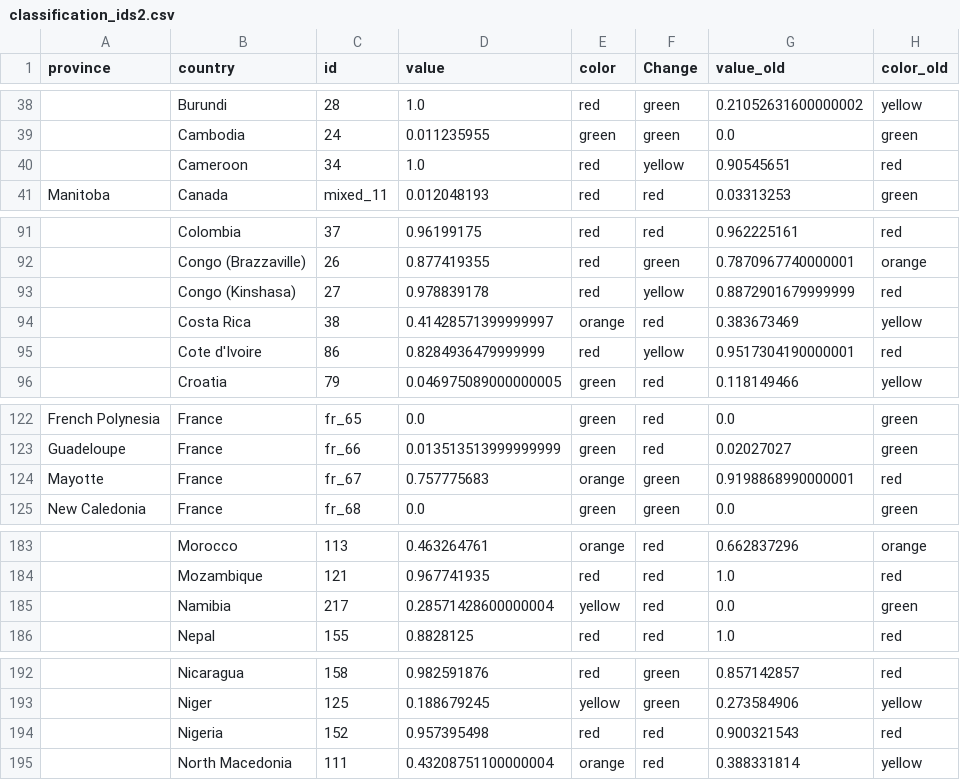
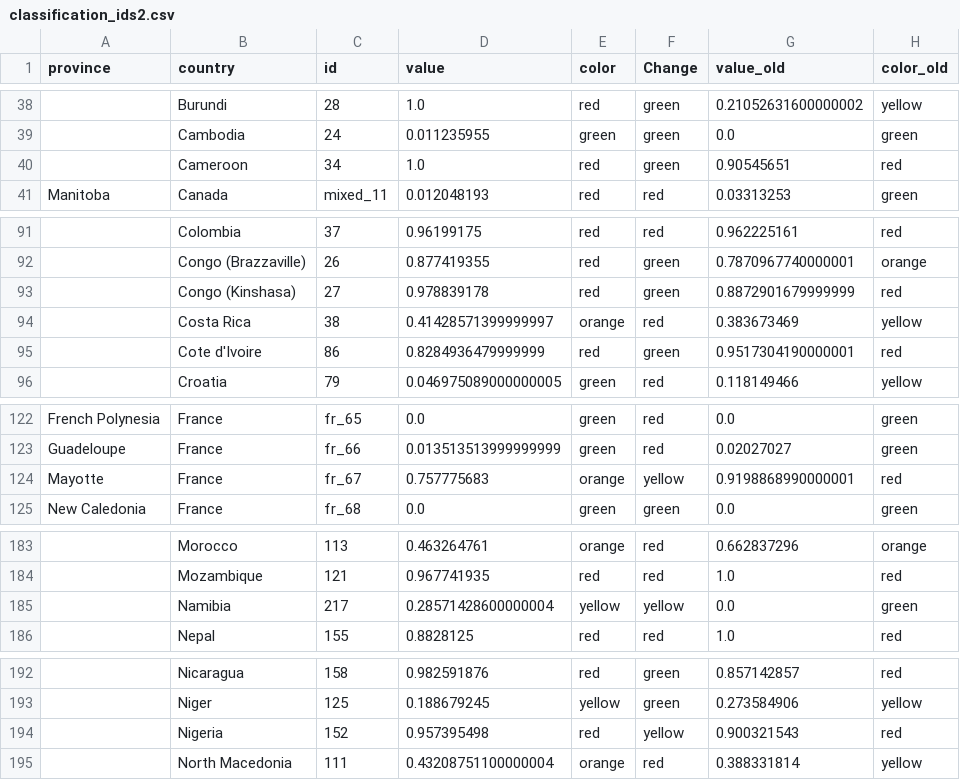
Before and after one commit to obuchel/COVID-19_map, a CSV file: classification_ids2.csv, drawn as a sheet; only a part is shown, gaps mark what is left out; the diff covers the shown part only; the diff names each change by its address in the sheet, - before the commit and + after, or states it on an @@ line.

```diff
--- a/classification_ids2.csv
+++ b/classification_ids2.csv
-F40 (Change): yellow
+F40 (Change): green
-F93 (Change): yellow
+F93 (Change): green
-F95 (Change): yellow
+F95 (Change): green
-F124 (Change): green
+F124 (Change): yellow
-F185 (Change): red
+F185 (Change): yellow
-F194 (Change): red
+F194 (Change): yellow
```
Also changed, not shown: 1 edited cell elsewhere in this file, 1 other file.
